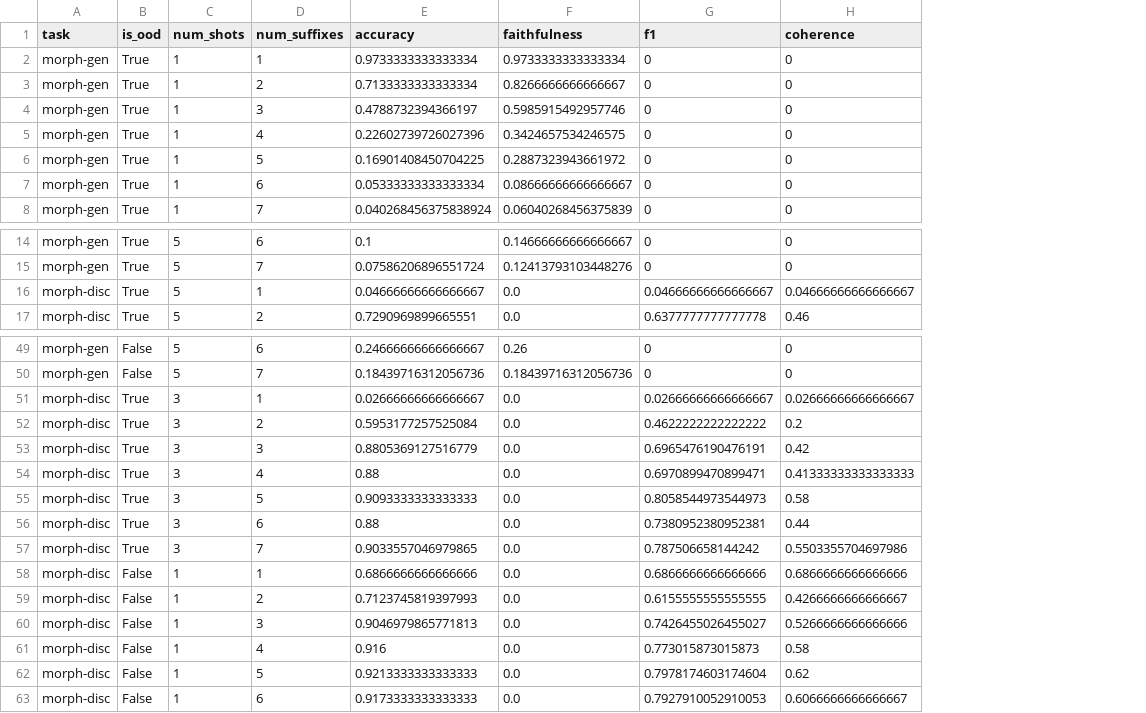
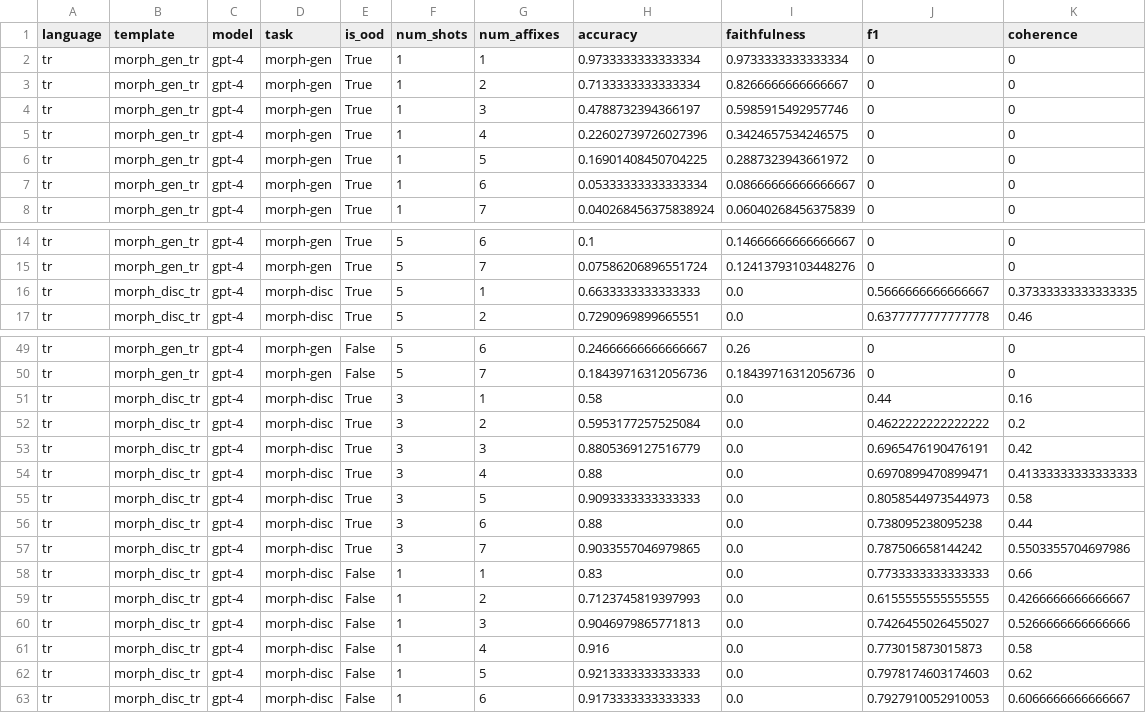
Before and after one commit to mismayil/morph-gen, a CSV file: experiments/outputs/gpt-4/tr/btwd/temp_tr/final/v_final_default/batch1/tab_results.csv, drawn as a sheet; only a part is shown, gaps mark what is left out; addresses are those after the commit; the diff covers the shown part only; the diff names each change by its address in the sheet, - before the commit and + after, or states it on an @@ line.

Commit message:
prepare sent suffix1 data for experiments

```diff
--- a/experiments/outputs/gpt-4/tr/btwd/temp_tr/final/v_final_default/batch1/tab_results.csv
+++ b/experiments/outputs/gpt-4/tr/btwd/temp_tr/final/v_final_default/batch1/tab_results.csv
+column A (language), rows 2-8: all tr; rows 14-17: all tr; rows 49-63: all tr
+column B (template), rows 2-8: all morph_gen_tr; rows 14-17: morph_gen_tr | morph_gen_tr | morph_disc_tr | morph_disc_tr; rows 49-63: morph_gen_tr | morph_gen_tr | morph_disc_tr | morph_disc_tr | morph_disc_tr | morph_disc_tr | morph_disc_tr | morph_disc_tr | morph_disc_tr | morph_disc_tr | morph_disc_tr | morph_disc_tr | morph_disc_tr | morph_disc_tr | morph_disc_tr
+column C (model), rows 2-8: all gpt-4; rows 14-17: all gpt-4; rows 49-63: all gpt-4
-G1: num_suffixes
+G1: num_affixes
-H16 (accuracy): 0.04666666666666667
+H16 (accuracy): 0.6633333333333333
-J16 (f1): 0.04666666666666667
+J16 (f1): 0.5666666666666667
-K16 (coherence): 0.04666666666666667
+K16 (coherence): 0.37333333333333335
-H51 (accuracy): 0.02666666666666667
+H51 (accuracy): 0.58
-J51 (f1): 0.02666666666666667
+J51 (f1): 0.44
-K51 (coherence): 0.02666666666666667
+K51 (coherence): 0.16
-J56 (f1): 0.7380952380952381
+J56 (f1): 0.738095238095238
-H58 (accuracy): 0.6866666666666666
+H58 (accuracy): 0.83
-J58 (f1): 0.6866666666666666
+J58 (f1): 0.7733333333333333
-K58 (coherence): 0.6866666666666666
+K58 (coherence): 0.66
-J62 (f1): 0.7978174603174604
+J62 (f1): 0.7978174603174603
```
Also changed, not shown: 12 edited cells elsewhere in this file, 48 other files.
